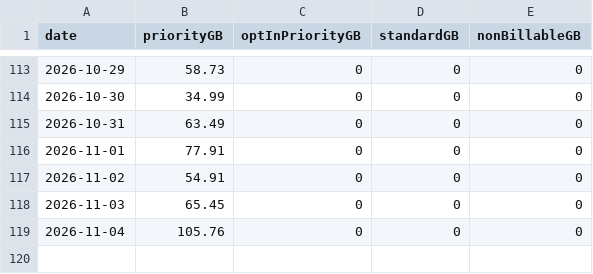
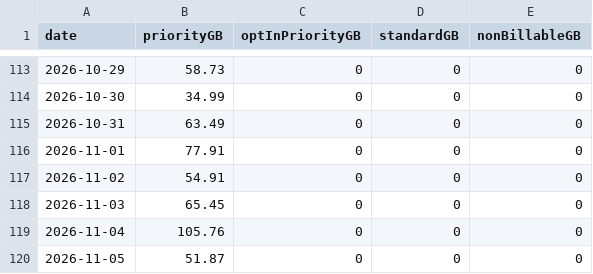
Before and after one commit to huntercole25/SciStarlinkDashboard, a CSV file: starlink_daily_usage.csv, drawn as a sheet; only a part is shown, gaps mark what is left out; the diff names each change by its address in the sheet, - before the commit and + after, or states it on an @@ line.

```diff
--- a/starlink_daily_usage.csv
+++ b/starlink_daily_usage.csv
+row 120: 2026-11-05 | 51.87 | 0 | 0 | 0
```
Also changed, not shown: 1 other file.
